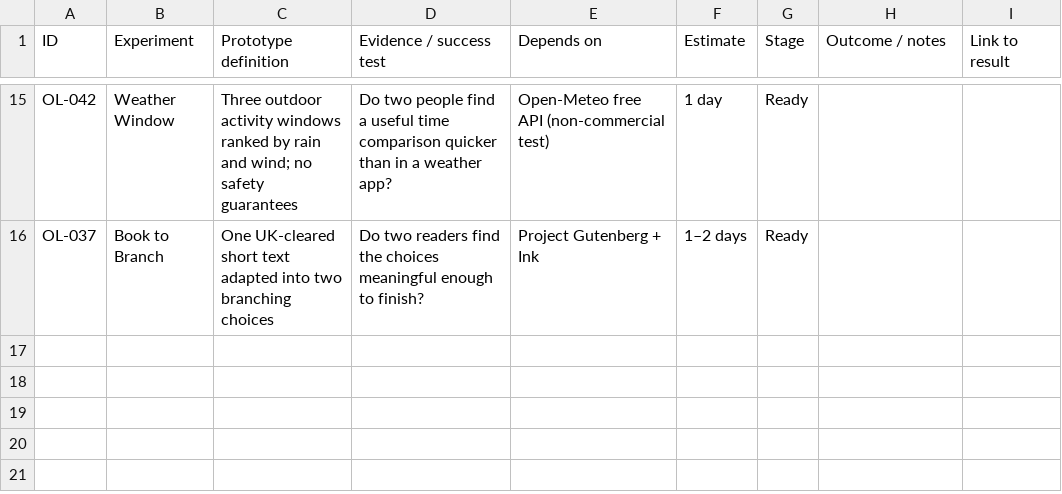
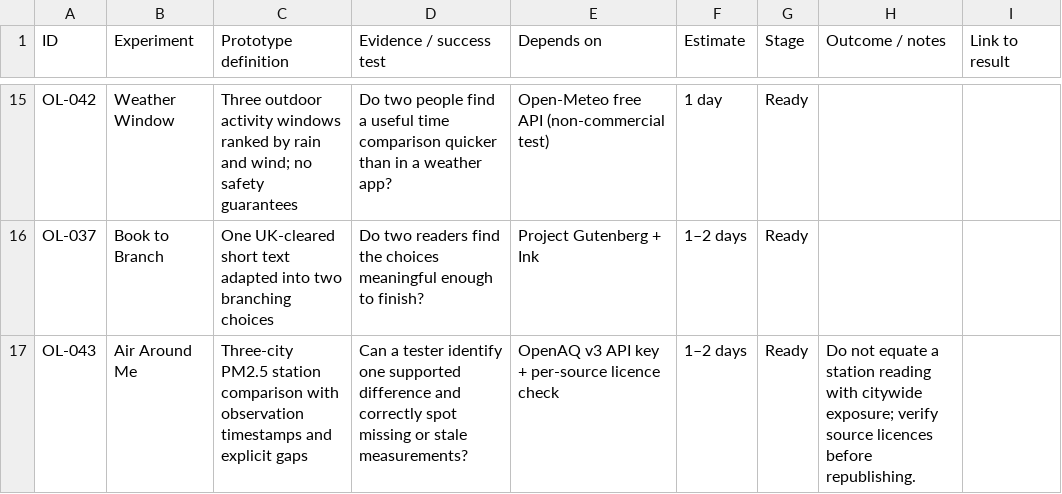
Before and after one commit to 241443Mooks/Open-license-radar, a CSV file: data/experiments.csv, drawn as a sheet; only a part is shown, gaps mark what is left out.

Commit message:
Radar 9 Nov 2026: add OpenAQ source-aware air quality experiment

```diff
--- a/data/experiments.csv
+++ b/data/experiments.csv
@@ -16 +16,2 @@ OL-042,Weather Window,Three outdoor activity windows ranked by rain and wind; no
 OL-037,Book to Branch,One UK-cleared short text adapted into two branching choices,Do two readers find the choices meaningful enough to finish?,Project Gutenberg + Ink,1–2 days,Ready,,
+OL-043,Air Around Me,Three-city PM2.5 station comparison with observation timestamps and explicit gaps,Can a tester identify one supported difference and correctly spot missing or stale measurements?,OpenAQ v3 API key + per-source licence check,1–2 days,Ready,"Do not equate a station reading with citywide exposure; verify source licences before republishing.",
```
